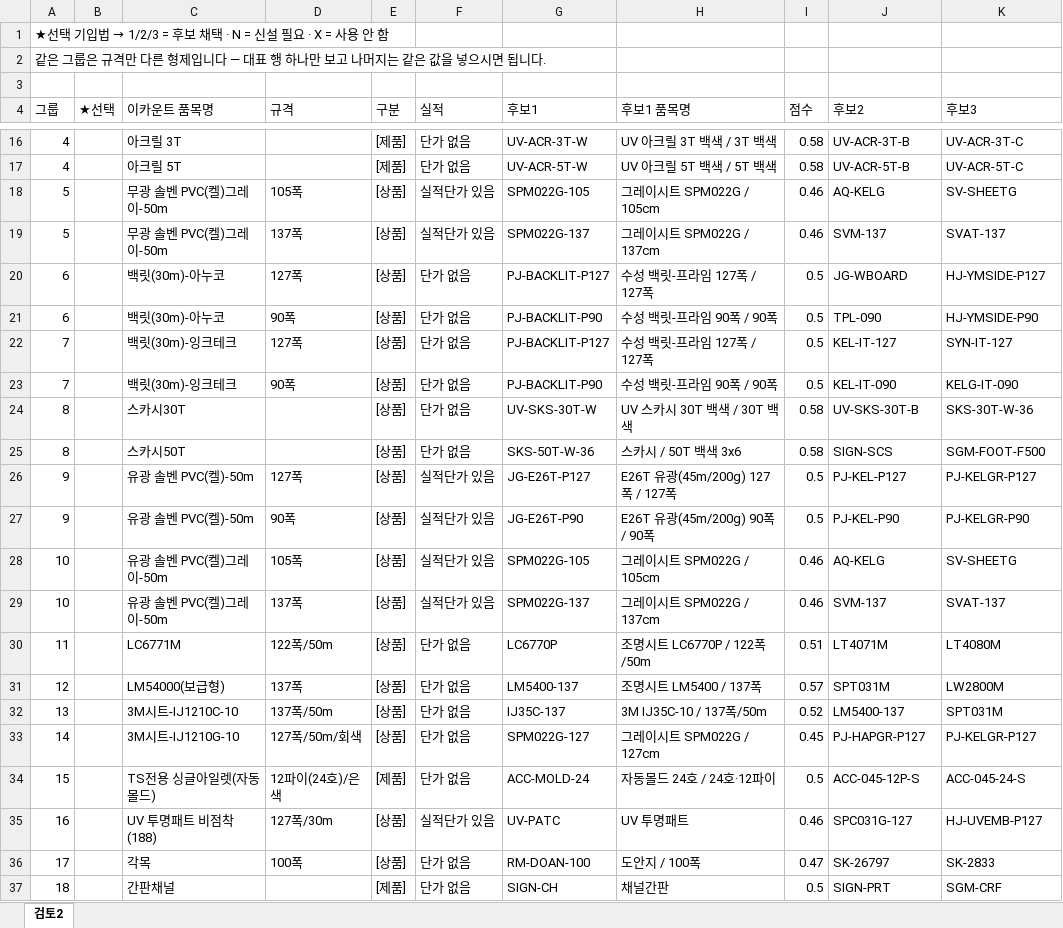
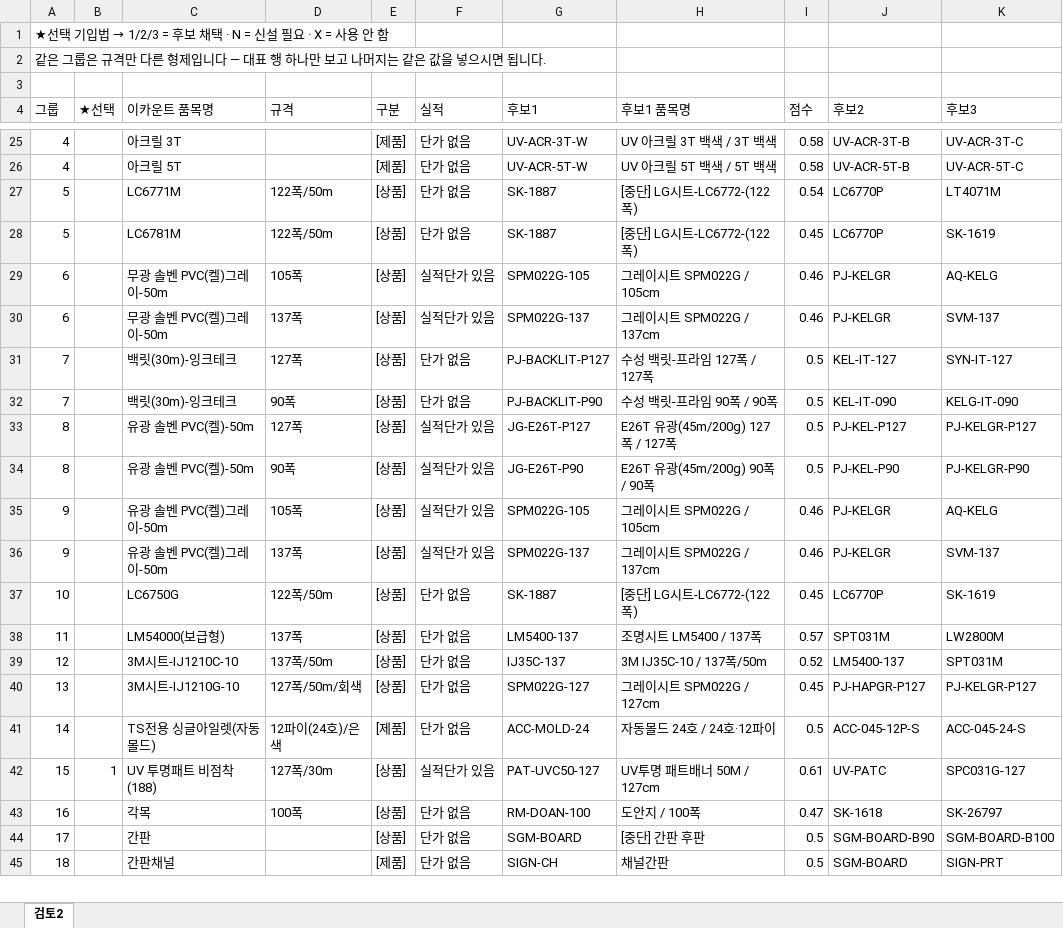
Before and after one commit to kyj119/dongsan_mes, an Excel workbook: docs/analysis/2026-08-09-gap-review2.xlsx, sheet 검토2, drawn as a sheet; only a part is shown, gaps mark what is left out; values as stored, in another font and other column widths than the file's, no cell formats; removed rows and columns are numbered as before the commit, all else as after; the diff covers the shown part only; the diff names each change by its address in the sheet, - before the commit and + after, or states it on an @@ line.

```diff
--- a/docs/analysis/2026-08-09-gap-review2.xlsx (sheet 검토2)
+++ b/docs/analysis/2026-08-09-gap-review2.xlsx (sheet 검토2)
+row 27: 5 |  | LC6771M | 122폭/50m | [상품] | 단가 없음 | SK-1887 | [중단] LG시트-LC6772-(122폭) | 0.54 | LC6770P | LT4071M
+row 28: 5 |  | LC6781M | 122폭/50m | [상품] | 단가 없음 | SK-1887 | [중단] LG시트-LC6772-(122폭) | 0.45 | LC6770P | SK-1619
-A29:A30 (그룹): 5
+A29:A30 (그룹): 6
-J29 (후보2): AQ-KELG
+J29 (후보2): PJ-KELGR
-K29 (후보3): SV-SHEETG
+K29 (후보3): AQ-KELG
-J30 (후보2): SVM-137
+J30 (후보2): PJ-KELGR
-K30 (후보3): SVAT-137
+K30 (후보3): SVM-137
-row 20: 6 |  | 백릿(30m)-아누코 | 127폭 | [상품] | 단가 없음 | PJ-BACKLIT-P127 | 수성 백릿-프라임 127폭 / 127폭 | 0.5 | JG-WBOARD | HJ-YMSIDE-P127
-row 21: 6 |  | 백릿(30m)-아누코 | 90폭 | [상품] | 단가 없음 | PJ-BACKLIT-P90 | 수성 백릿-프라임 90폭 / 90폭 | 0.5 | TPL-090 | HJ-YMSIDE-P90
-row 24: 8 |  | 스카시30T |  | [상품] | 단가 없음 | UV-SKS-30T-W | UV 스카시 30T 백색 / 30T 백색 | 0.58 | UV-SKS-30T-B | SKS-30T-W-36
-row 25: 8 |  | 스카시50T |  | [상품] | 단가 없음 | SKS-50T-W-36 | 스카시 / 50T 백색 3x6 | 0.58 | SIGN-SCS | SGM-FOOT-F500
-A33:A34 (그룹): 9
+A33:A34 (그룹): 8
-A35:A36 (그룹): 10
+A35:A36 (그룹): 9
-J35 (후보2): AQ-KELG
+J35 (후보2): PJ-KELGR
-K35 (후보3): SV-SHEETG
+K35 (후보3): AQ-KELG
-J36 (후보2): SVM-137
+J36 (후보2): PJ-KELGR
-K36 (후보3): SVAT-137
+K36 (후보3): SVM-137
-row 30: 11 |  | LC6771M | 122폭/50m | [상품] | 단가 없음 | LC6770P | 조명시트 LC6770P / 122폭/50m | 0.51 | LT4071M | LT4080M
+row 37: 10 |  | LC6750G | 122폭/50m | [상품] | 단가 없음 | SK-1887 | [중단] LG시트-LC6772-(122폭) | 0.45 | LC6770P | SK-1619
-A38 (그룹): 12
+A38 (그룹): 11
-A39 (그룹): 13
+A39 (그룹): 12
-A40 (그룹): 14
+A40 (그룹): 13
-A41 (그룹): 15
+A41 (그룹): 14
-row 35: 16 |  | UV 투명패트 비점착(188) | 127폭/30m | [상품] | 실적단가 있음 | UV-PATC | UV 투명패트 | 0.46 | SPC031G-127 | HJ-UVEMB-P127
+row 42: 15 | 1 | UV 투명패트 비점착(188) | 127폭/30m | [상품] | 실적단가 있음 | PAT-UVC50-127 | UV투명 패트배너 50M / 127cm | 0.61 | UV-PATC | SPC031G-127
-A43 (그룹): 17
+A43 (그룹): 16
-J43 (후보2): SK-26797
+J43 (후보2): SK-1618
-K43 (후보3): SK-2833
+K43 (후보3): SK-26797
+row 44: 17 |  | 간판 |  | [상품] | 단가 없음 | SGM-BOARD | [중단] 간판 후판 | 0.5 | SGM-BOARD-B90 | SGM-BOARD-B100
-J45 (후보2): SIGN-PRT
+J45 (후보2): SGM-BOARD
-K45 (후보3): SGM-CRF
+K45 (후보3): SIGN-PRT
```
Also changed, not shown: 9 added rows, 2 removed rows and 43 edited cells elsewhere in this sheet, cell formats, docs/analysis/2026-08-08-ecount-item-gap-v2.xlsx, docs/analysis/2026-08-08-ecount-item-gap.xlsx, 3 other files.
